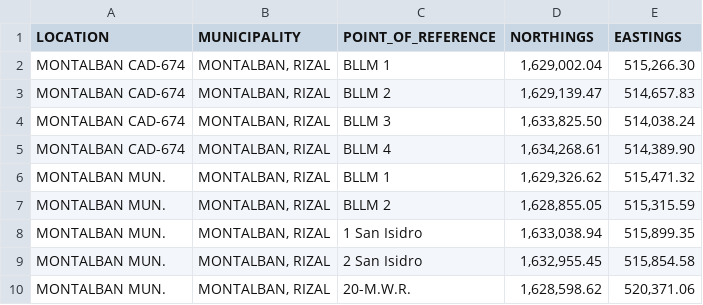
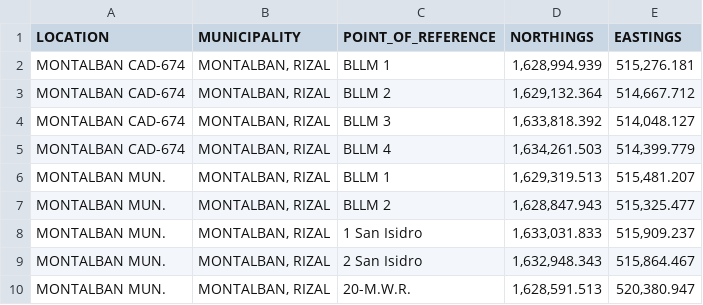
Before and after one commit to rick2x/lotlocateph, a CSV file: rizal.csv, drawn as a sheet.

Commit message:
Revert "Update rizal.csv"
This reverts commit 997f30ab66bde796fcc40ec2f785b0e4c88227f6.

```diff
--- a/rizal.csv
+++ b/rizal.csv
@@ -1,10 +1,10 @@
 LOCATION,MUNICIPALITY,POINT_OF_REFERENCE,NORTHINGS,EASTINGS
-MONTALBAN CAD-674,"MONTALBAN, RIZAL",BLLM 1,"1,629,002.04","515,266.30"
-MONTALBAN CAD-674,"MONTALBAN, RIZAL",BLLM 2,"1,629,139.47","514,657.83"
-MONTALBAN CAD-674,"MONTALBAN, RIZAL",BLLM 3,"1,633,825.50","514,038.24"
-MONTALBAN CAD-674,"MONTALBAN, RIZAL",BLLM 4,"1,634,268.61","514,389.90"
-MONTALBAN MUN.,"MONTALBAN, RIZAL",BLLM 1,"1,629,326.62","515,471.32"
-MONTALBAN MUN.,"MONTALBAN, RIZAL",BLLM 2,"1,628,855.05","515,315.59"
-MONTALBAN MUN.,"MONTALBAN, RIZAL",1 San Isidro,"1,633,038.94","515,899.35"
-MONTALBAN MUN.,"MONTALBAN, RIZAL",2 San Isidro,"1,632,955.45","515,854.58"
-MONTALBAN MUN.,"MONTALBAN, RIZAL",20-M.W.R.,"1,628,598.62","520,371.06"
+MONTALBAN CAD-674,"MONTALBAN, RIZAL",BLLM 1,"1,628,994.939","515,276.181"
+MONTALBAN CAD-674,"MONTALBAN, RIZAL",BLLM 2,"1,629,132.364","514,667.712"
+MONTALBAN CAD-674,"MONTALBAN, RIZAL",BLLM 3,"1,633,818.392","514,048.127"
+MONTALBAN CAD-674,"MONTALBAN, RIZAL",BLLM 4,"1,634,261.503","514,399.779"
+MONTALBAN MUN.,"MONTALBAN, RIZAL",BLLM 1,"1,629,319.513","515,481.207"
+MONTALBAN MUN.,"MONTALBAN, RIZAL",BLLM 2,"1,628,847.943","515,325.477"
+MONTALBAN MUN.,"MONTALBAN, RIZAL",1 San Isidro,"1,633,031.833","515,909.237"
+MONTALBAN MUN.,"MONTALBAN, RIZAL",2 San Isidro,"1,632,948.343","515,864.467"
+MONTALBAN MUN.,"MONTALBAN, RIZAL",20-M.W.R.,"1,628,591.513","520,380.947"
```
